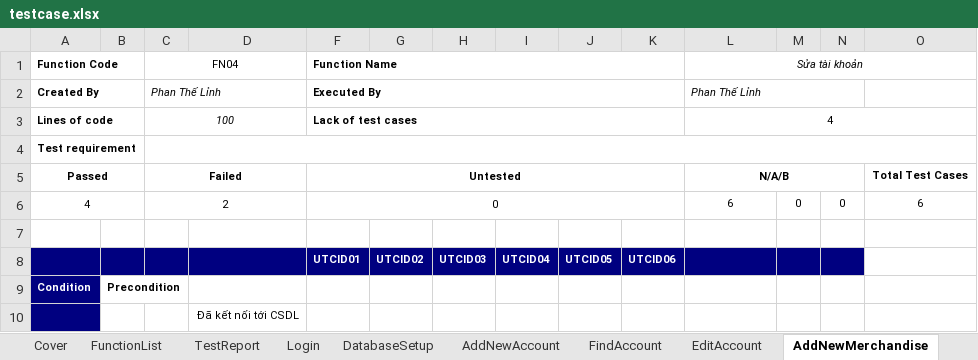
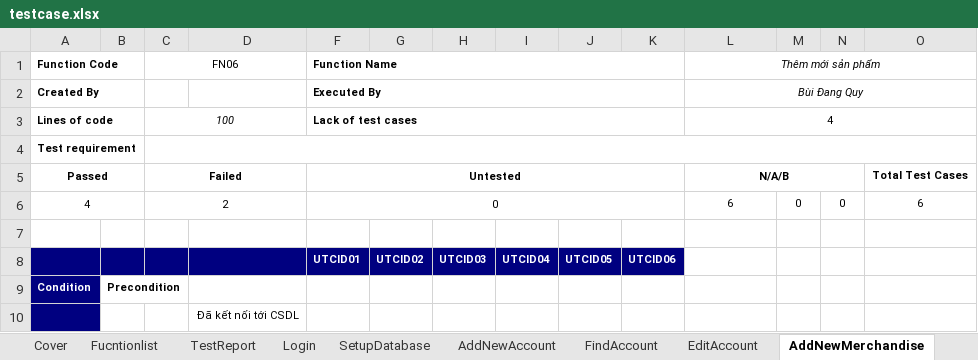
Before and after one commit to NguyenHuynhSang/OnlineShop, an Excel workbook: Testcase/testcase.xlsx, sheet AddNewMerchandise, drawn as a sheet; only a part is shown; values as stored, in another font and other column widths than the file's, no borders; the diff names each change by its address in the sheet, - before the commit and + after, or states it on an @@ line.

```diff
--- a/Testcase/testcase.xlsx (sheet AddNewMerchandise)
+++ b/Testcase/testcase.xlsx (sheet AddNewMerchandise)
-sheet tab: FunctionList
+sheet tab: Fucntionlist
-sheet tab: DatabaseSetup
+sheet tab: SetupDatabase
-C1: FN04
+C1: FN06
-L1: Sửa tài khoản
+L1: Thêm mới sản phẩm
-C2 (FN06): Phan Thế Lỉnh
+C2 (FN06): (empty)
-C2:D2 merged
-L2 (Thêm mới sản phẩm): Phan Thế Lỉnh
+L2 (Thêm mới sản phẩm): Bùi Đang Quy
-L2 alignment: left
+L2 alignment: center
-L2:N2 merged
+L2:O2 merged
-L8:N8 fill: #000080
+L8:N8 fill: none
```
Also changed, not shown: sheet Fucntionlist, sheet TestReport, sheet Login, sheet AddNewAccount, sheet EditMerchandise, sheet EditAccount, 3 more sheets, formulas that keep their value.
